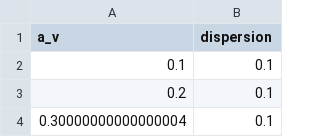
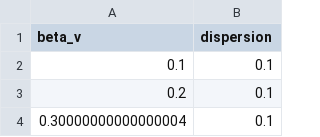
Before and after one commit to lanl/epidemiological_model, a CSV file: Epi_SEIR/parameters/dengue_param_values.csv, drawn as a sheet; only a part is shown.

```diff
--- a/Epi_SEIR/parameters/dengue_param_values.csv
+++ b/Epi_SEIR/parameters/dengue_param_values.csv
@@ -1,2 +1,2 @@
-a_v,dispersion
+beta_v,dispersion
 0.1,0.1
```
Also changed, not shown: 4 other files.
